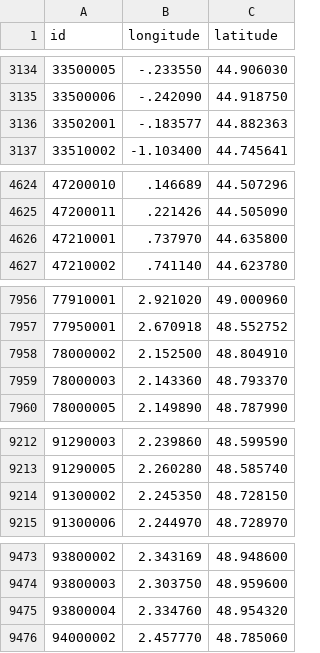
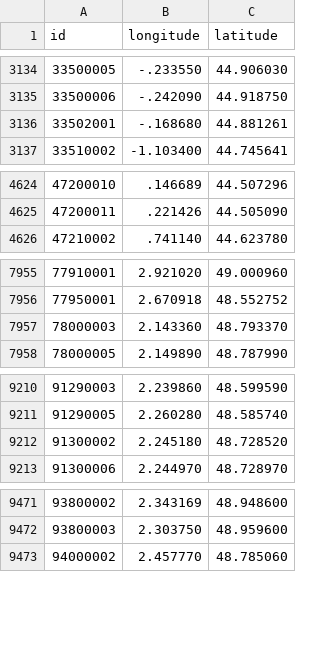
Before and after one commit to prix-carburant/prix-carburant-data, a TSV file: points-de-vente.tsv, drawn as a sheet; only a part is shown, gaps mark what is left out.

```diff
--- a/points-de-vente.tsv
+++ b/points-de-vente.tsv
@@ -3135,3 +3135,3 @@ id	longitude	latitude
 33500006	-.242090	44.918750
-33502001	-.183577	44.882363
+33502001	-.168680	44.881261
 33510002	-1.103400	44.745641
@@ -4625,3 +4625,2 @@ id	longitude	latitude
 47200011	.221426	44.505090
-47210001	.737970	44.635800
 47210002	.741140	44.623780
@@ -7957,3 +7956,2 @@ id	longitude	latitude
 77950001	2.670918	48.552752
-78000002	2.152500	48.804910
 78000003	2.143360	48.793370
@@ -9213,3 +9211,3 @@ id	longitude	latitude
 91290005	2.260280	48.585740
-91300002	2.245350	48.728150
+91300002	2.245180	48.728520
 91300006	2.244970	48.728970
@@ -9474,3 +9472,2 @@ id	longitude	latitude
 93800003	2.303750	48.959600
-93800004	2.334760	48.954320
 94000002	2.457770	48.785060
```
Also changed, not shown: prix-nationaux.tsv, 2 other files.
